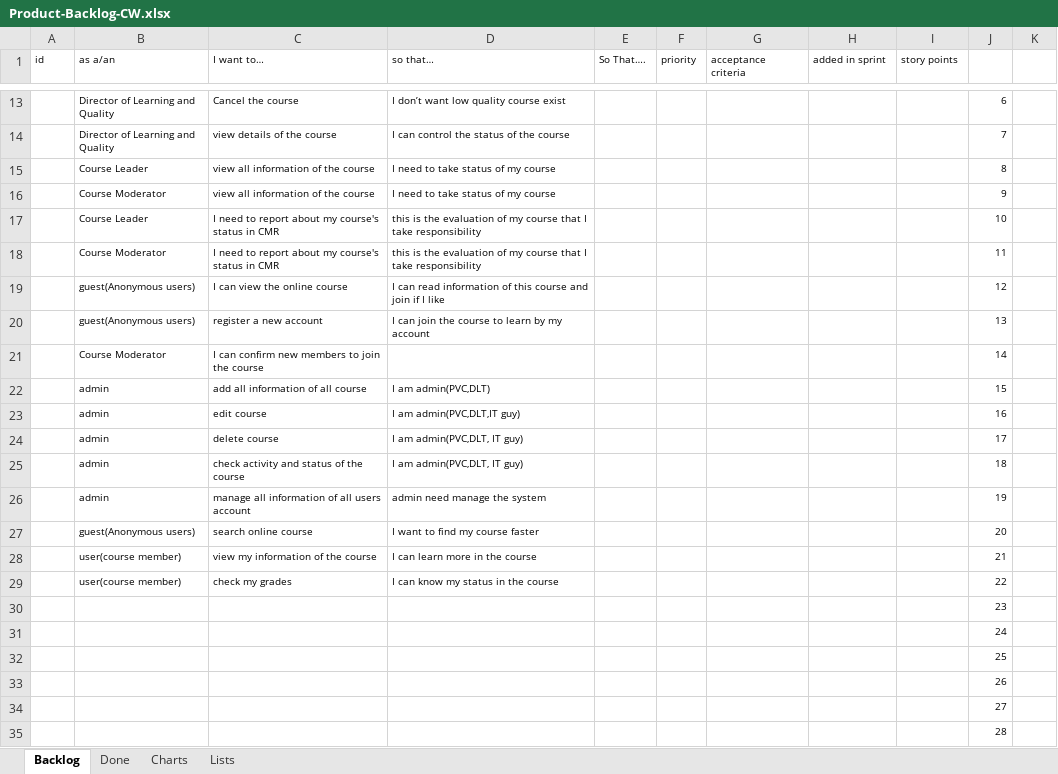
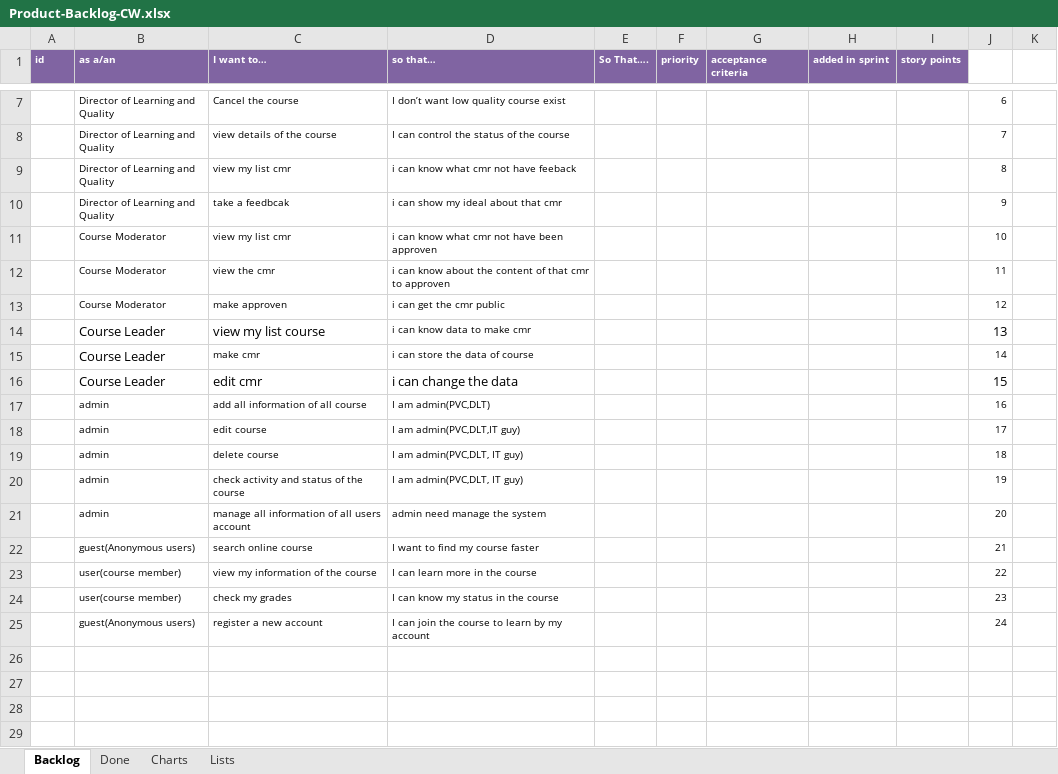
Before and after one commit to CW1640Group5/CMR_Management, an Excel workbook: Product-Backlog-CW.xlsx, sheet Backlog, drawn as a sheet; only a part is shown, gaps mark what is left out; values as stored, in another font and other column widths than the file's, no borders; charts and pictures and conditional formats and table styles not drawn; removed rows and columns are numbered as before the commit, all else as after; the diff covers the shown part only; the diff names each change by its address in the sheet, - before the commit and + after, or states it on an @@ line.

Commit message:
backlog

```diff
--- a/Product-Backlog-CW.xlsx (sheet Backlog)
+++ b/Product-Backlog-CW.xlsx (sheet Backlog)
@@ A1:I1 fill: none → #8064A2, bold: off → on, text colour: black → #FFFFFF @@
-row 15:  | Course Leader | view all information of the course | I need to take status of my course |  |  |  |  |  | 8
-row 16:  | Course Moderator | view all information of the course | I need to take status of my course |  |  |  |  |  | 9
-row 17:  | Course Leader | I need to report about my course's status in CMR | this is the evaluation of my course that I take responsibility |  |  |  |  |  | 10
+row 9:  | Director of Learning and Quality | view my list cmr | i can know what cmr not have feeback |  |  |  |  |  | 8
+row 10:  | Director of Learning and Quality | take a feedbcak | i can show my ideal about that cmr |  |  |  |  |  | 9
+row 11:  | Course Moderator | view my list cmr | i can know what cmr not have been approven |  |  |  |  |  | 10
-C12 (I want to…): I need to report about my course's status in CMR
+C12 (I want to…): view the cmr
-D12 (so that…): this is the evaluation of my course that I take responsibility
+D12 (so that…): i can know about the content of that cmr to approven
-row 19:  | guest(Anonymous users) | I can view the online course | I can read information of this course and join if I like |  |  |  |  |  | 12
-row 20:  | guest(Anonymous users) | register a new account | I can join the course to learn by my account |  |  |  |  |  | 13
-row 21:  | Course Moderator | I can confirm new members to join the course |  |  |  |  |  |  | 14
+row 13:  | Course Moderator | make approven | i can get the cmr public |  |  |  |  |  | 12
+row 14:  | Course Leader | view my list course | i can know data to make cmr |  |  |  |  |  | 13
+row 15:  | Course Leader | make cmr | i can store the data of course |  |  |  |  |  | 14
+row 16:  | Course Leader | edit cmr | i can change the data |  |  |  |  |  | 15
-J17: 15
+J17: 16
-J18: 16
+J18: 17
-J19: 17
+J19: 18
-J20: 18
+J20: 19
-J21: 19
+J21: 20
-J22: 20
+J22: 21
-J23: 21
+J23: 22
-J24: 22
+J24: 23
-row 30:  |  |  |  |  |  |  |  |  | 23
-row 31:  |  |  |  |  |  |  |  |  | 24
-row 32:  |  |  |  |  |  |  |  |  | 25
-row 33:  |  |  |  |  |  |  |  |  | 26
-row 34:  |  |  |  |  |  |  |  |  | 27
-row 35:  |  |  |  |  |  |  |  |  | 28
+row 25:  | guest(Anonymous users) | register a new account | I can join the course to learn by my account |  |  |  |  |  | 24
```
Also changed, not shown: 6 removed rows elsewhere in this sheet, sheet Charts, formulas that keep their value, charts or pictures.
